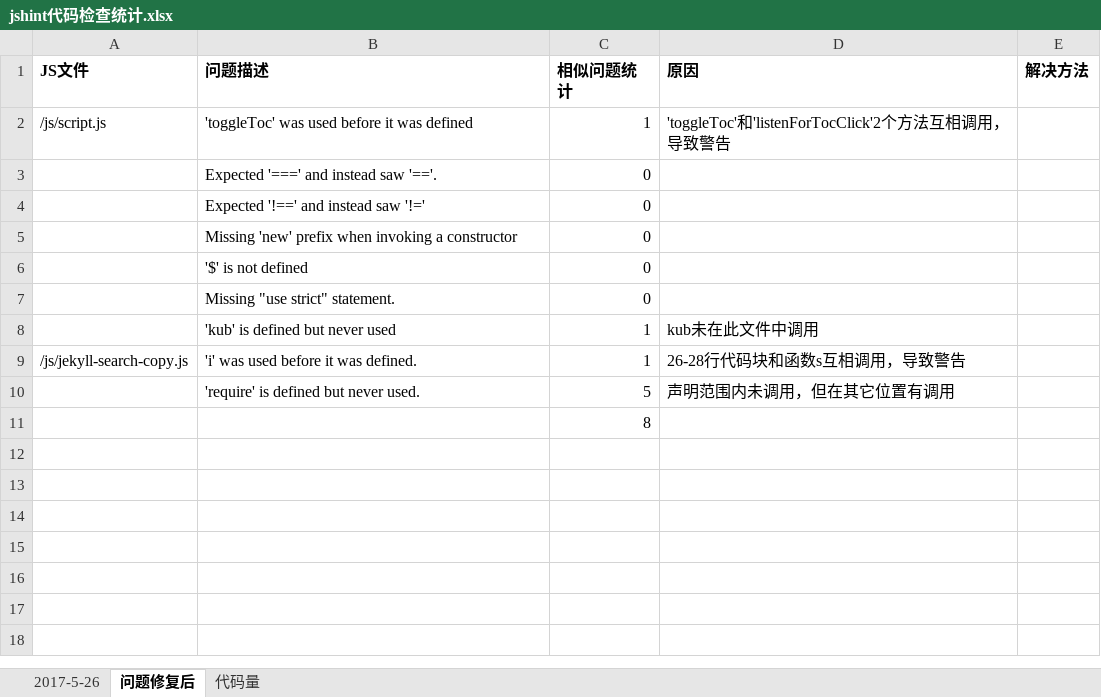
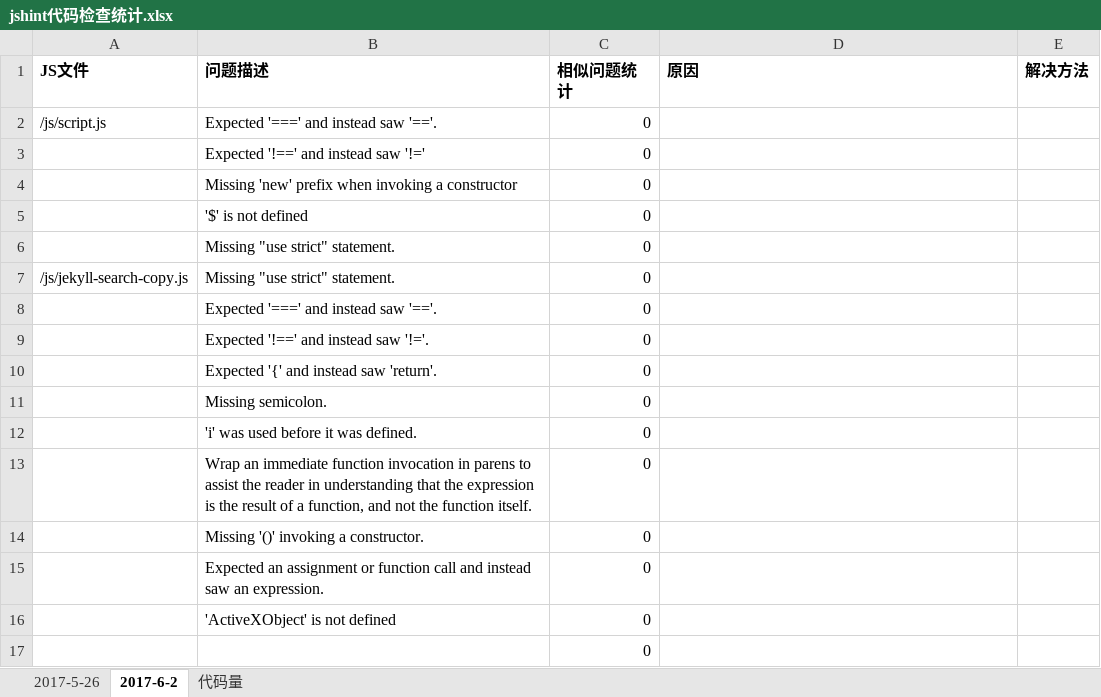
Before and after one commit to pnpdjie/pnpdjie.github.io, an Excel workbook: jshint代码检查统计.xlsx, sheet 2017-6-2, drawn as a sheet; values as stored, in another font and other column widths than the file's, no borders; removed rows and columns are numbered as before the commit, all else as after; the diff names each change by its address in the sheet, - before the commit and + after, or states it on an @@ line.

```diff
--- a/jshint代码检查统计.xlsx (sheet 2017-6-2)
+++ b/jshint代码检查统计.xlsx (sheet 2017-6-2)
-sheet tab: 问题修复后
+sheet tab: 2017-6-2
-row 2: /js/script.js | 'toggleToc' was used before it was defined | 1 | 'toggleToc'和'listenForTocClick'2个方法互相调用，导致警告
-A2 (JS文件): (empty)
+A2 (JS文件): /js/script.js
-row 8:  | 'kub' is defined but never used | 1 | kub未在此文件中调用
-B7 (问题描述): 'i' was used before it was defined.
+B7 (问题描述): Missing "use strict" statement.
-C7 (相似问题统计): 1
+C7 (相似问题统计): 0
-D7 (原因): 26-28行代码块和函数s互相调用，导致警告
+D7 (原因): (empty)
-row 10:  | 'require' is defined but never used. | 5 | 声明范围内未调用，但在其它位置有调用
+row 8:  | Expected '===' and instead saw '=='. | 0
+row 9:  | Expected '!==' and instead saw '!='. | 0
+row 10:  | Expected '{' and instead saw 'return'. | 0
+row 11:  | Missing semicolon. | 0
+row 12:  | 'i' was used before it was defined. | 0
+row 13:  | Wrap an immediate function invocation in parens to assist the reader in understanding that the expression is the result of a function, and not the function itself. | 0
+row 14:  | Missing '()' invoking a constructor. | 0
+row 15:  | Expected an assignment or function call and instead saw an expression. | 0
+row 16:  | 'ActiveXObject' is not defined | 0
-C17 (相似问题统计): 8
+C17 (相似问题统计): 0
```
Also changed, not shown: sheet 2017-5-26, 11 other files.
